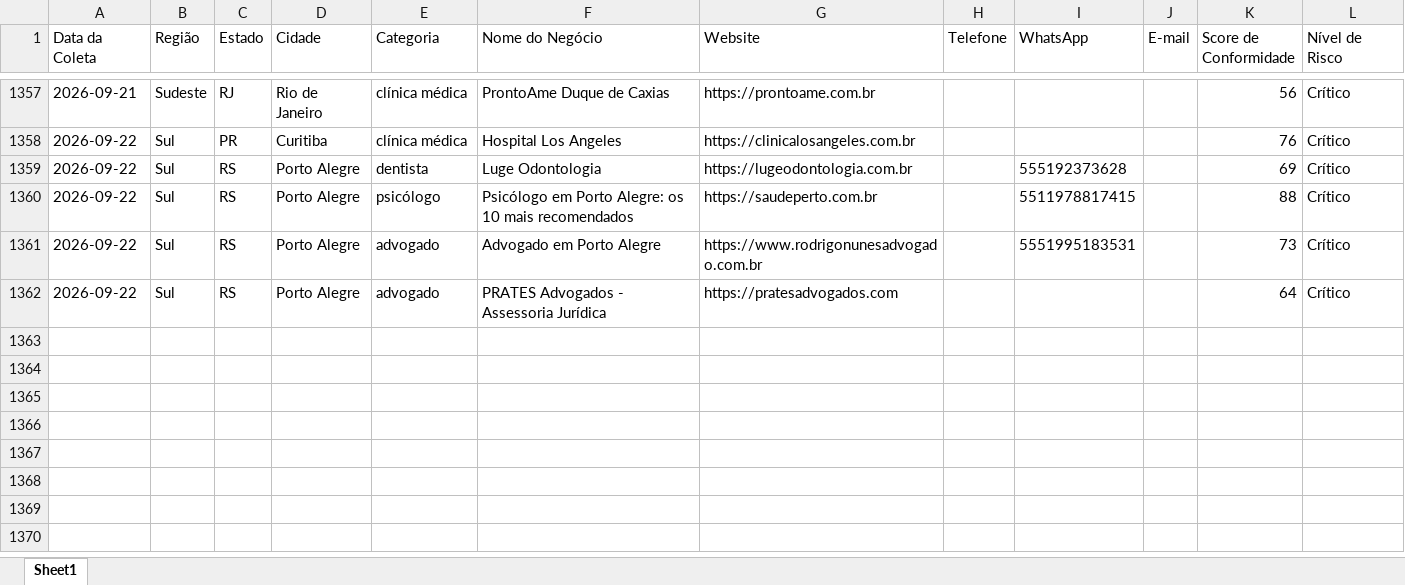
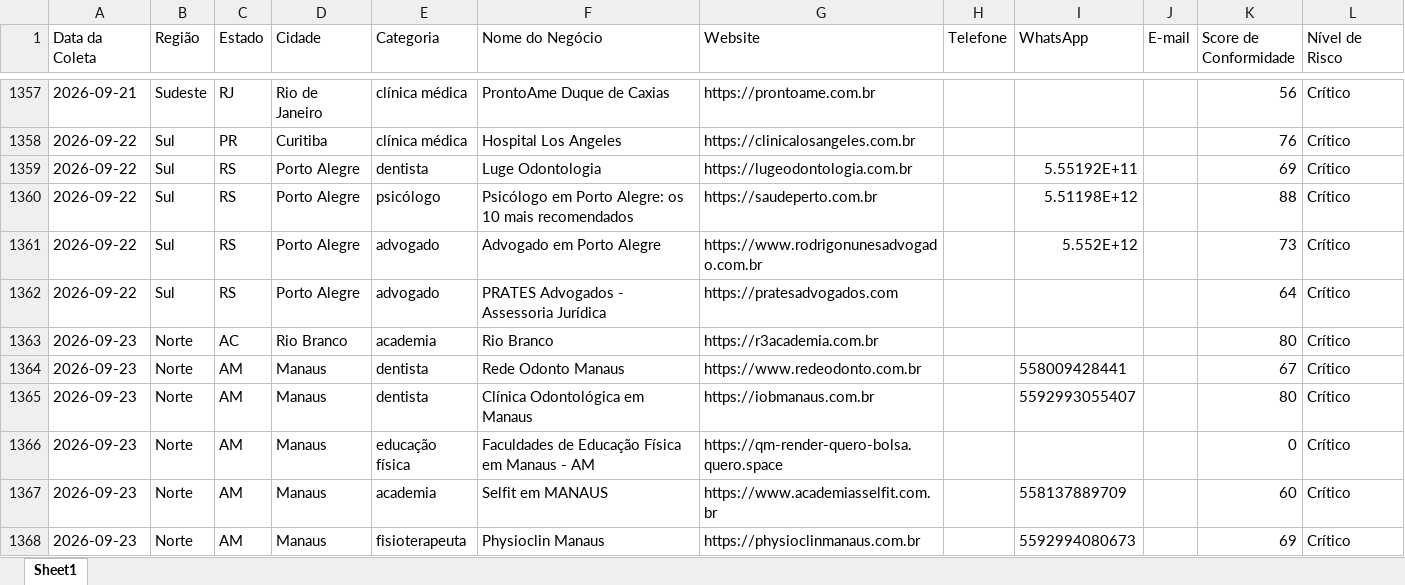
Before and after one commit to leandroeriksonoliveira/veltrodigital, an Excel workbook: leads_automation/data/leads_conformidade_brasil.xlsx, sheet Sheet1, drawn as a sheet; only a part is shown, gaps mark what is left out; values as stored, in another font and other column widths than the file's, no borders; the diff names each change by its address in the sheet, - before the commit and + after, or states it on an @@ line.

```diff
--- a/leads_automation/data/leads_conformidade_brasil.xlsx (sheet Sheet1)
+++ b/leads_automation/data/leads_conformidade_brasil.xlsx (sheet Sheet1)
-I1359 (WhatsApp): 555192373628
+I1359 (WhatsApp): 5.55192E+11
-I1360 (WhatsApp): 5511978817415
+I1360 (WhatsApp): 5.51198E+12
-I1361 (WhatsApp): 5551995183531
+I1361 (WhatsApp): 5.552E+12
+row 1363: 2026-09-23 | Norte | AC | Rio Branco | academia | Rio Branco | https://r3academia.com.br |  |  |  | 80 | Crítico
+row 1364: 2026-09-23 | Norte | AM | Manaus | dentista | Rede Odonto Manaus | https://www.redeodonto.com.br |  | 558009428441 |  | 67 | Crítico
+row 1365: 2026-09-23 | Norte | AM | Manaus | dentista | Clínica Odontológica em Manaus | https://iobmanaus.com.br |  | 5592993055407 |  | 80 | Crítico
+row 1366: 2026-09-23 | Norte | AM | Manaus | educação física | Faculdades de Educação Física em Manaus - AM | https://qm-render-quero-bolsa.quero.space |  |  |  | 0 | Crítico
+row 1367: 2026-09-23 | Norte | AM | Manaus | academia | Selfit em MANAUS | https://www.academiasselfit.com.br |  | 558137889709 |  | 60 | Crítico
+row 1368: 2026-09-23 | Norte | AM | Manaus | fisioterapeuta | Physioclin Manaus | https://physioclinmanaus.com.br |  | 5592994080673 |  | 69 | Crítico
```
Also changed, not shown: 1 other file.
